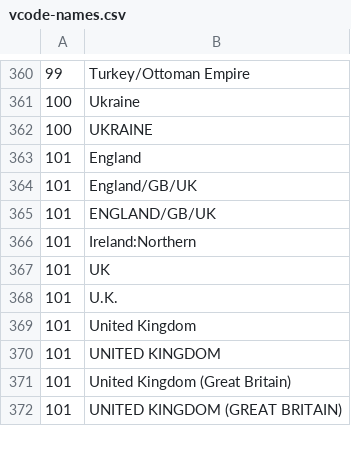
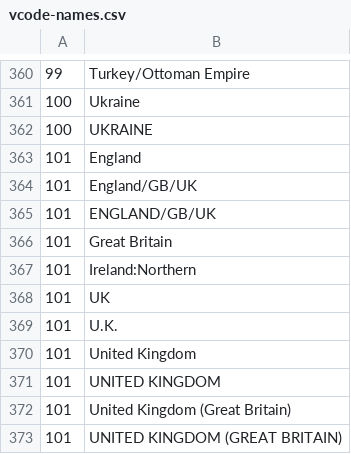
Before and after one commit to bapfeld/vdem-codes, a CSV file: vcode-names.csv, drawn as a sheet; only a part is shown, gaps mark what is left out; the diff names each change by its address in the sheet, - before the commit and + after, or states it on an @@ line.

Commit message:
Adds Timor, Great Britain, and United provinces of Central America

```diff
--- a/vcode-names.csv
+++ b/vcode-names.csv
+row 366: 101 | Great Britain
```
Also changed, not shown: vnames.csv, 1 other file.
